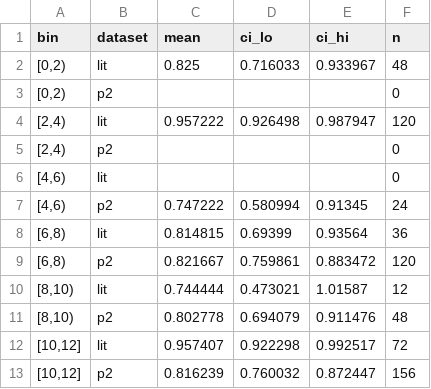
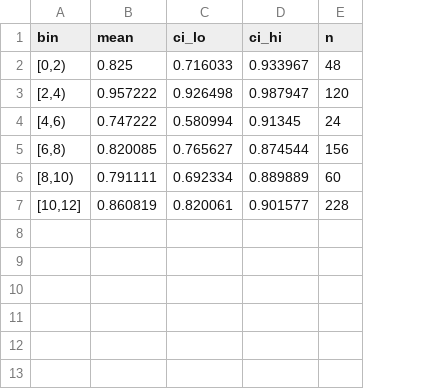
Before and after one commit to hanme/multimodal-brain-scaling, a CSV file: aux/analysis_MMN_realness_checks/lit_p2_deviance_2st_pass_rate__s2.csv, drawn as a sheet; removed rows and columns are numbered as before the commit, all else as after; the diff names each change by its address in the sheet, - before the commit and + after, or states it on an @@ line.

```diff
--- a/aux/analysis_MMN_realness_checks/lit_p2_deviance_2st_pass_rate__s2.csv
+++ b/aux/analysis_MMN_realness_checks/lit_p2_deviance_2st_pass_rate__s2.csv
-column B (dataset), row 2: lit; row 4: lit; row 7: p2
-row 3: [0,2) | p2 |  |  |  | 0
-row 5: [2,4) | p2 |  |  |  | 0
-row 6: [4,6) | lit |  |  |  | 0
-row 8: [6,8) | lit | 0.814815 | 0.69399 | 0.93564 | 36
-row 9: [6,8) | p2 | 0.821667 | 0.759861 | 0.883472 | 120
-row 10: [8,10) | lit | 0.744444 | 0.473021 | 1.01587 | 12
-row 11: [8,10) | p2 | 0.802778 | 0.694079 | 0.911476 | 48
-row 12: [10,12] | lit | 0.957407 | 0.922298 | 0.992517 | 72
-row 13: [10,12] | p2 | 0.816239 | 0.760032 | 0.872447 | 156
+row 5: [6,8) | 0.820085 | 0.765627 | 0.874544 | 156
+row 6: [8,10) | 0.791111 | 0.692334 | 0.889889 | 60
+row 7: [10,12] | 0.860819 | 0.820061 | 0.901577 | 228
```
Also changed, not shown: aux/analysis_MMN_realness_checks/lit_p2_deviance_2st_pass_rate.csv, aux/analysis_MMN_realness_checks/lit_p2_deviance_2st_trough.csv, 10 other files.
